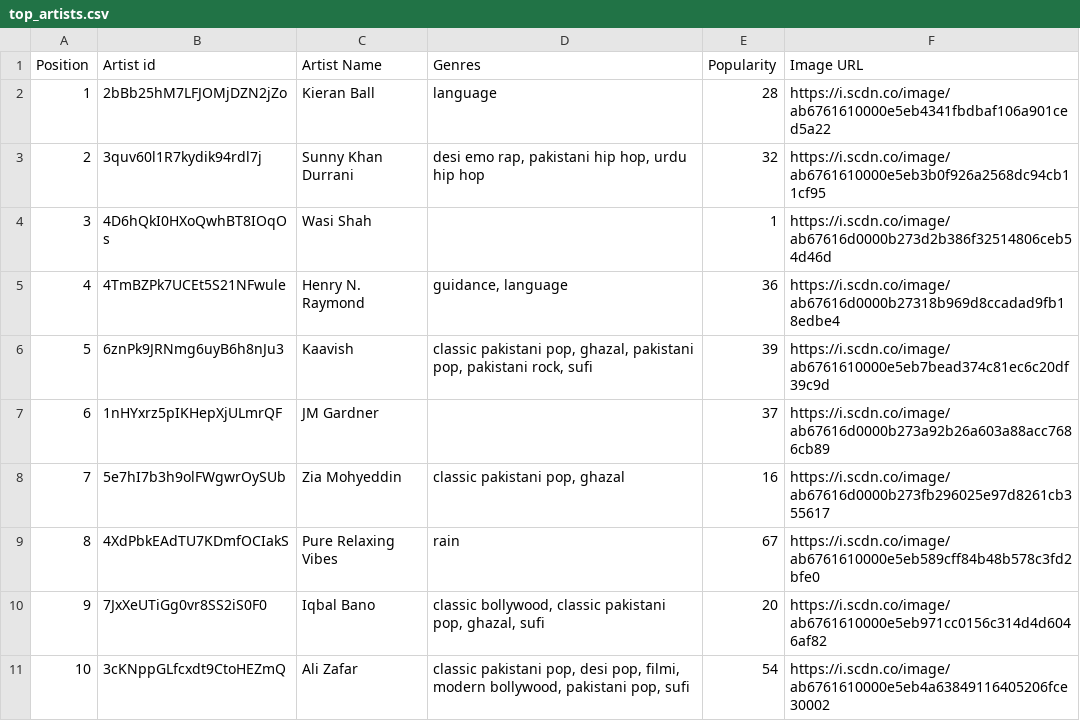
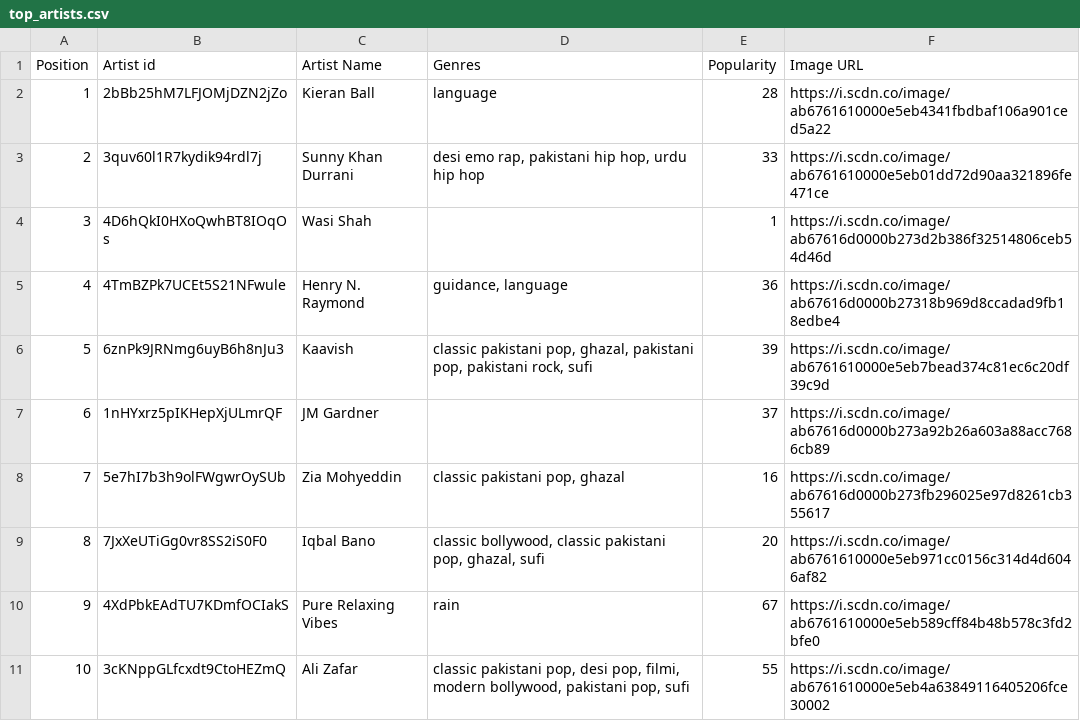
Before and after one commit to saad415/Spotify, a CSV file: data/top_artists.csv, drawn as a sheet; addresses are those after the commit; the diff names each change by its address in the sheet, - before the commit and + after, or states it on an @@ line.

```diff
--- a/data/top_artists.csv
+++ b/data/top_artists.csv
-E3 (Popularity): 32
+E3 (Popularity): 33
-F3 (Image URL): https://i.scdn.co/image/ab6761610000e5eb3b0f926a2568dc94cb11cf95
+F3 (Image URL): https://i.scdn.co/image/ab6761610000e5eb01dd72d90aa321896fe471ce
@@ row 10 moved to row 9: 8 @@
@@ column A (Position) renumbered in row 10 @@
-E11 (Popularity): 54
+E11 (Popularity): 55
```
Also changed, not shown: data/all_user_tracks.csv, data/top_tracks.csv, 7 other files.
